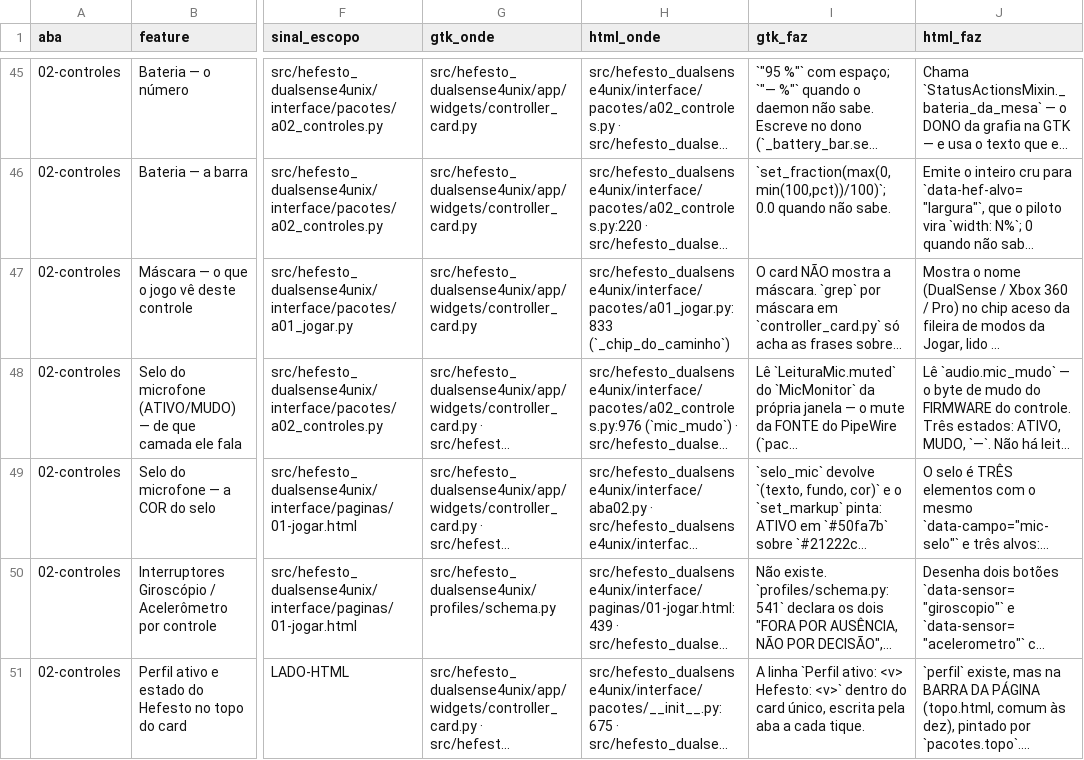
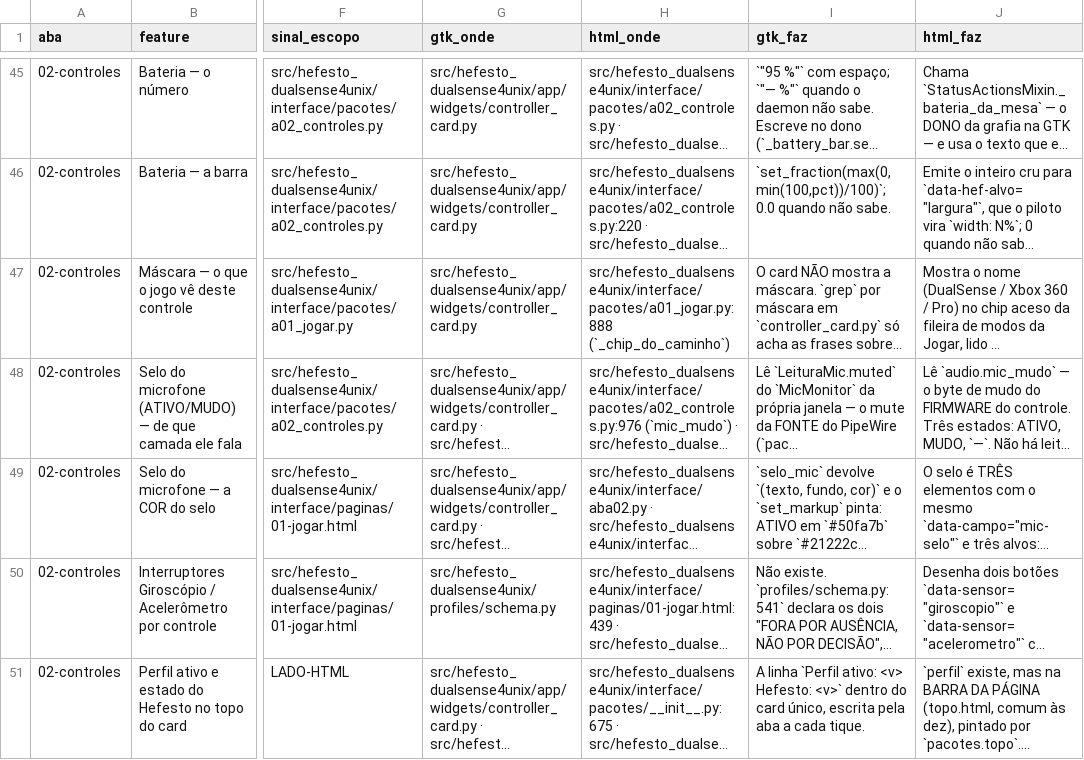
Before and after one commit to Hefesto-Team/hefesto-dualsense4unix, a CSV file: docs/data/paridade-gtk-html.csv, drawn as a sheet; only a part is shown, gaps mark what is left out; long unchanged cells end in …; the diff covers the shown part only; the diff names each change by its address in the sheet, - before the commit and + after, or states it on an @@ line.

Commit message:
feat(jogar): o Xbox, o Pro Controller e o 8BitDo ganham a aba deles na Jogar, e o clique abre o cartão do externo
O desenho aprovado mostra os externos como abas, e a integração os deixava como linha solta sob o
cartão, fora das abas. Agora cada externo com número de jogador tem a aba dele na ordem do número,
tracejada e na cor declarada (o neutro sem declaração), e o clique abre o cartão dele no lugar do
cartão do DualSense, sem gesto ao daemon. A escolha do externo sobrevive à lista que se reescreve
quando outro externo chega ou sai; quando ele próprio sai, o cartão volta ao alvo. Sem DualSense,
abre o primeiro externo, e o DualSense que chega toma o lugar. A decisão do externo na seção ganhou
a nota de 29/10, e as citações que andaram foram reapontadas.

Origem: D-2810-AS-ABAS-DOS-CONTROLES-NA-JOGAR
Co-authored-by: AndreBFarias <andre.dsbf@gmail.com>

```diff
--- a/docs/data/paridade-gtk-html.csv
+++ b/docs/data/paridade-gtk-html.csv
-H47 (html_onde): src/hefesto_dualsense4unix/interface/pacotes/a01_jogar.py:833 (`_chip_do_caminho`)
+H47 (html_onde): src/hefesto_dualsense4unix/interface/pacotes/a01_jogar.py:888 (`_chip_do_caminho`)
```
Also changed, not shown: 12 edited cells elsewhere in this file, 13 other files.
